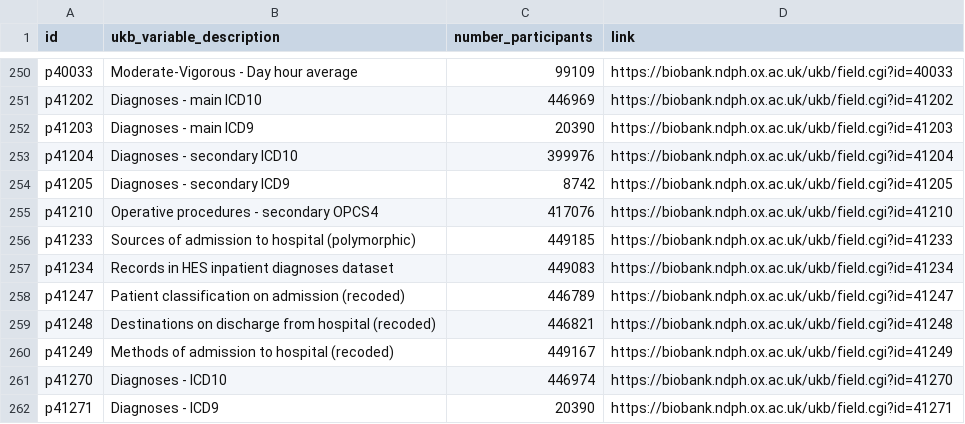
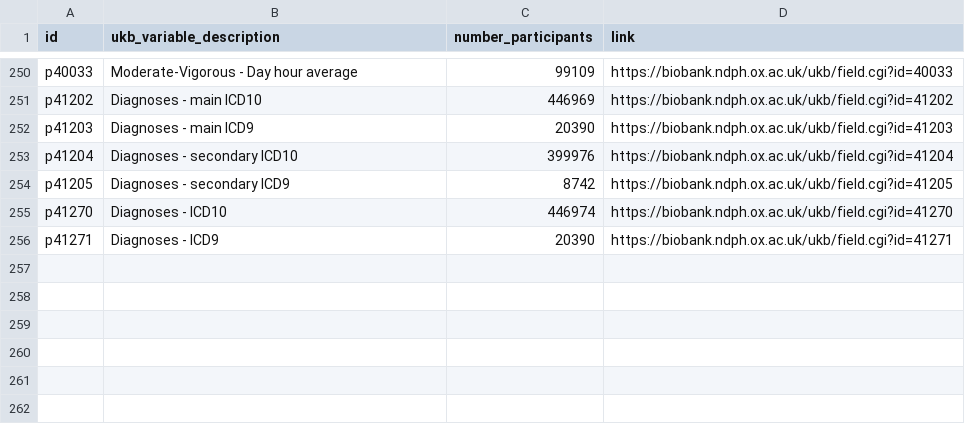
Before and after one commit to steno-aarhus/kimo, a CSV file: data-raw/project-variables.csv, drawn as a sheet; only a part is shown, gaps mark what is left out; the diff names each change by its address in the sheet, - before the commit and + after, or states it on an @@ line.

Commit message:
detele variables

```diff
--- a/data-raw/project-variables.csv
+++ b/data-raw/project-variables.csv
-row 255: p41210 | Operative procedures - secondary OPCS4 | 417076 | https://biobank.ndph.ox.ac.uk/ukb/field.cgi?id=41210
-row 256: p41233 | Sources of admission to hospital (polymorphic) | 449185 | https://biobank.ndph.ox.ac.uk/ukb/field.cgi?id=41233
-row 257: p41234 | Records in HES inpatient diagnoses dataset | 449083 | https://biobank.ndph.ox.ac.uk/ukb/field.cgi?id=41234
-row 258: p41247 | Patient classification on admission (recoded) | 446789 | https://biobank.ndph.ox.ac.uk/ukb/field.cgi?id=41247
-row 259: p41248 | Destinations on discharge from hospital (recoded) | 446821 | https://biobank.ndph.ox.ac.uk/ukb/field.cgi?id=41248
-row 260: p41249 | Methods of admission to hospital (recoded) | 449167 | https://biobank.ndph.ox.ac.uk/ukb/field.cgi?id=41249
```
